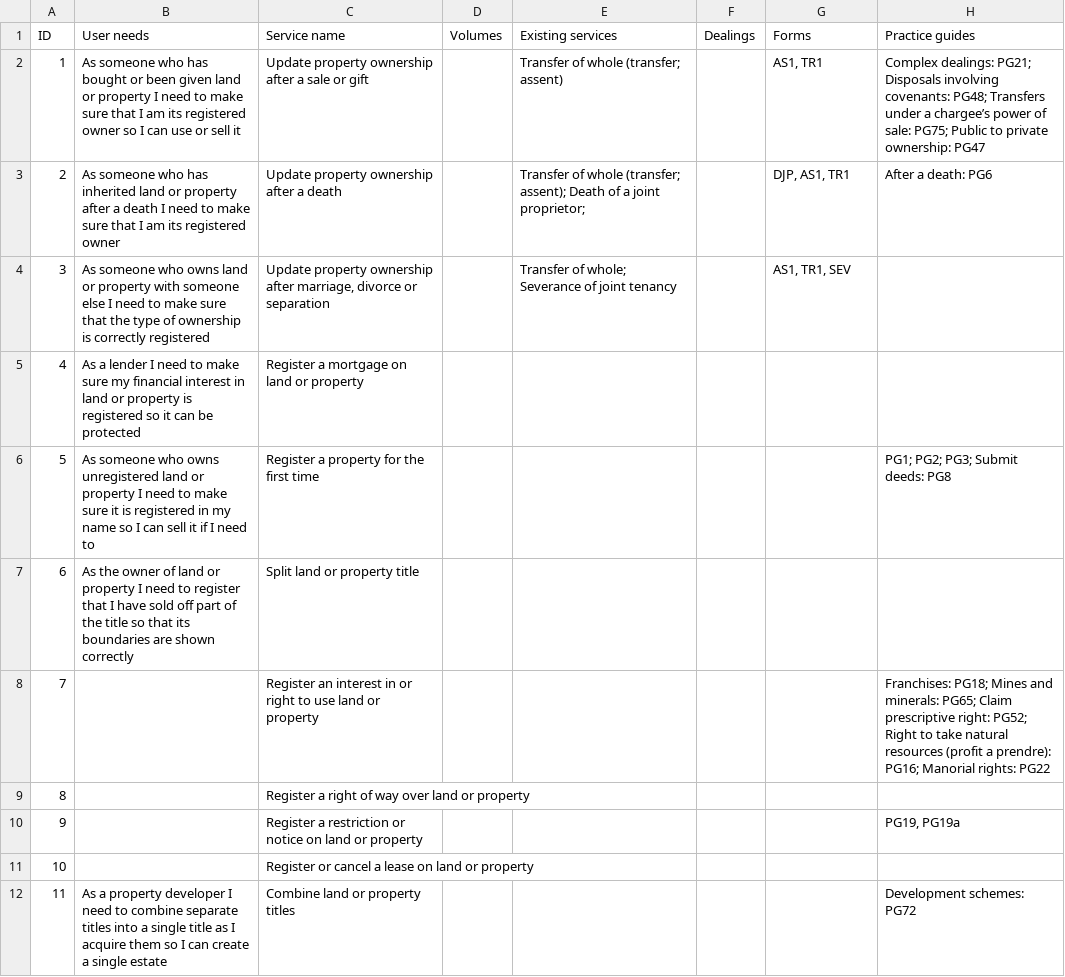
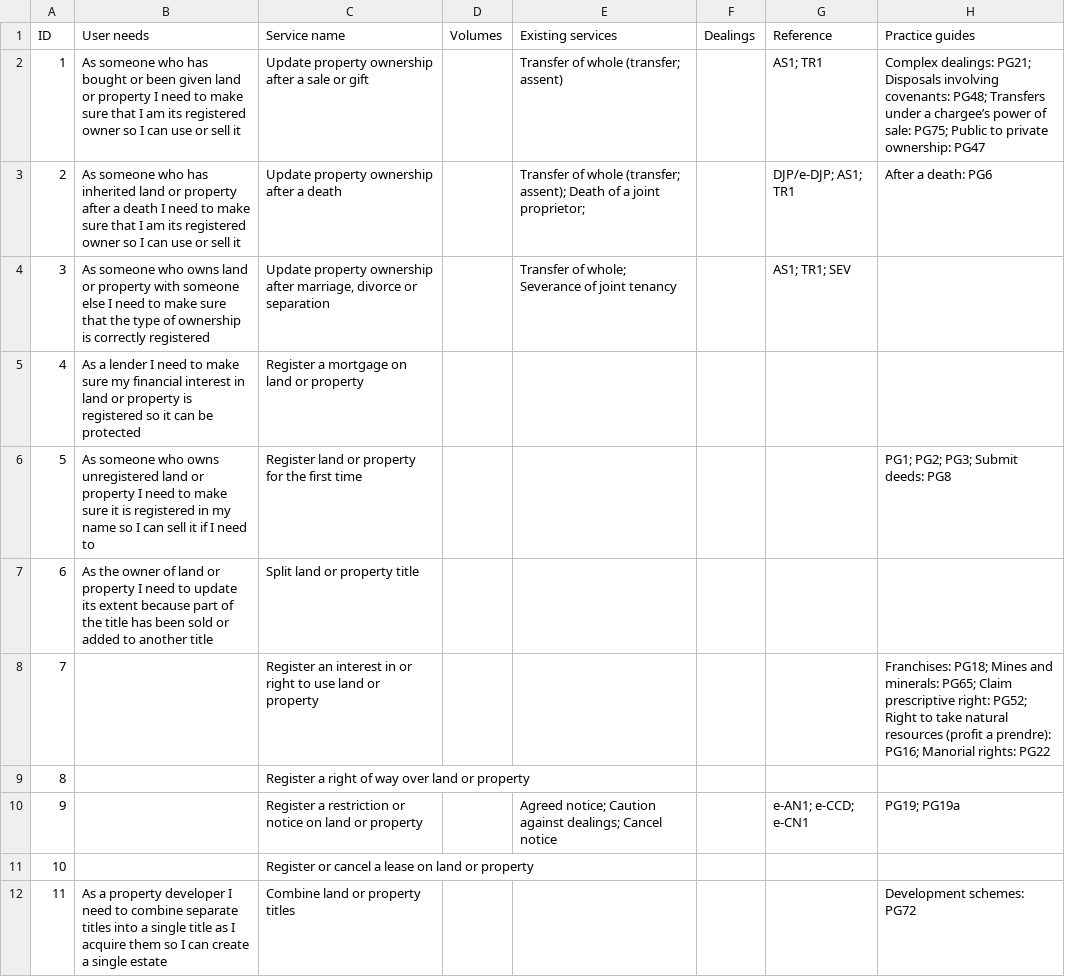
Before and after one commit to sambrierley/hmlr-service-register, a CSV file: proposed-services-january-2019.csv, drawn as a sheet; only a part is shown; the diff covers the shown part only.

Commit message:
Update proposed-services-january-2019.csv

```diff
--- a/proposed-services-january-2019.csv
+++ b/proposed-services-january-2019.csv
@@ -1,11 +1,11 @@
-ID,User needs,Service name,Volumes,Existing services,Dealings,Forms,Practice guides,
-1,As someone who has bought or been given land or property I need to make sure that I am its registered owner so I can use or sell it,Update property ownership after a sale or gift,,Transfer of whole (transfer; assent),,"AS1, TR1",Complex dealings: PG21; Disposals involving covenants: PG48; Transfers under a chargee’s power of sale: PG75; Public to private ownership: PG47,
-2,As someone who has inherited land or property after a death I need to make sure that I am its registered owner,Update property ownership after a death,,Transfer of whole (transfer; assent); Death of a joint proprietor;,,"DJP, AS1, TR1",After a death: PG6,
-3,As someone who owns land or property with someone else I need to make sure that the type of ownership is correctly registered,"Update property ownership after marriage, divorce or separation",,Transfer of whole; Severance of joint tenancy,,"AS1, TR1, SEV",,
+ID,User needs,Service name,Volumes,Existing services,Dealings,Reference,Practice guides,
+1,As someone who has bought or been given land or property I need to make sure that I am its registered owner so I can use or sell it,Update property ownership after a sale or gift,,Transfer of whole (transfer; assent),,AS1; TR1,Complex dealings: PG21; Disposals involving covenants: PG48; Transfers under a chargee’s power of sale: PG75; Public to private ownership: PG47,
+2,As someone who has inherited land or property after a death I need to make sure that I am its registered owner so I can use or sell it,Update property ownership after a death,,Transfer of whole (transfer; assent); Death of a joint proprietor;,,DJP/e-DJP; AS1; TR1,After a death: PG6,
+3,As someone who owns land or property with someone else I need to make sure that the type of ownership is correctly registered,"Update property ownership after marriage, divorce or separation",,Transfer of whole; Severance of joint tenancy,,AS1; TR1; SEV,,
 4,As a lender I need to make sure my financial interest in land or property is registered so it can be protected,Register a mortgage on land or property,,,,,,
-5,As someone who owns unregistered land or property I need to make sure it is registered in my name so I can sell it if I need to,Register a property for the first time,,,,,PG1; PG2; PG3; Submit deeds: PG8,
-6,As the owner of land or property I need to register that I have sold off part of the title so that its boundaries are shown correctly,Split land or property title,,,,,,
+5,As someone who owns unregistered land or property I need to make sure it is registered in my name so I can sell it if I need to,Register land or property for the first time,,,,,PG1; PG2; PG3; Submit deeds: PG8,
+6,As the owner of land or property I need to update its extent because part of the title has been sold or added to another title,Split land or property title,,,,,,
 7,,Register an interest in or right to use land or property,,,,,Franchises: PG18; Mines and minerals: PG65; Claim prescriptive right: PG52; Right to take natural resources (profit a prendre): PG16; Manorial rights: PG22,
 8,,Register a right of way over land or property,,,,,,
-9,,Register a restriction or notice on land or property,,,,,"PG19, PG19a",
+9,,Register a restriction or notice on land or property,,Agreed notice; Caution against dealings; Cancel notice,,e-AN1; e-CCD; e-CN1,PG19; PG19a,
 10,,Register or cancel a lease on land or property,,,,,,
```
Also changed, not shown: 1 added row and 11 edited cells elsewhere in this file.
